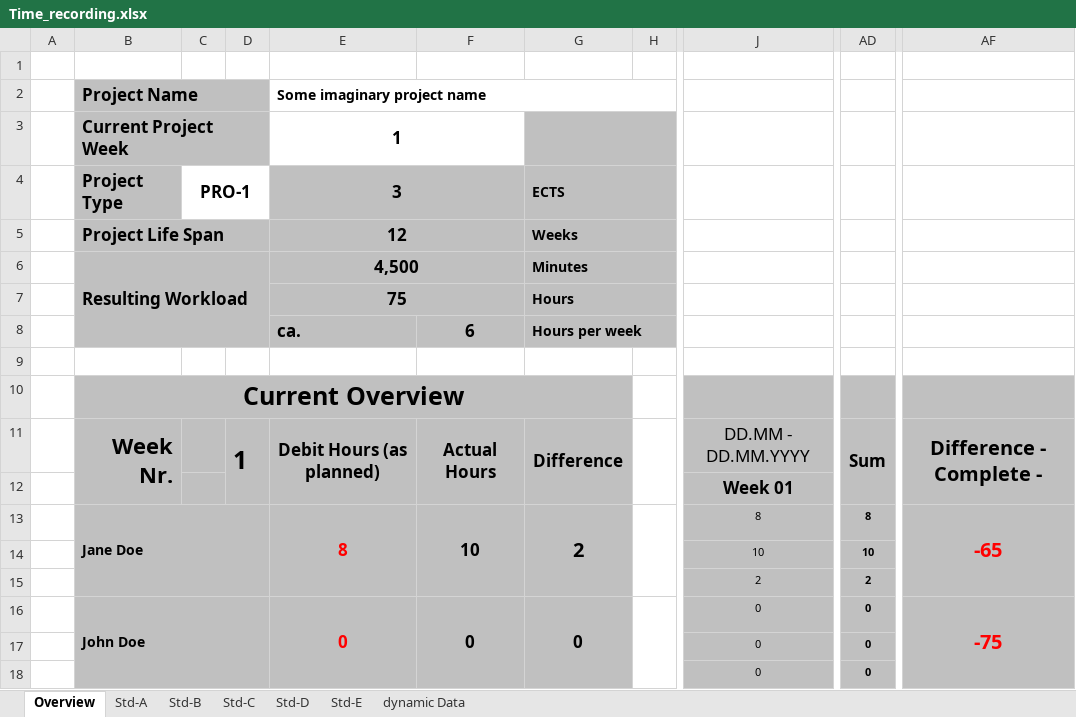
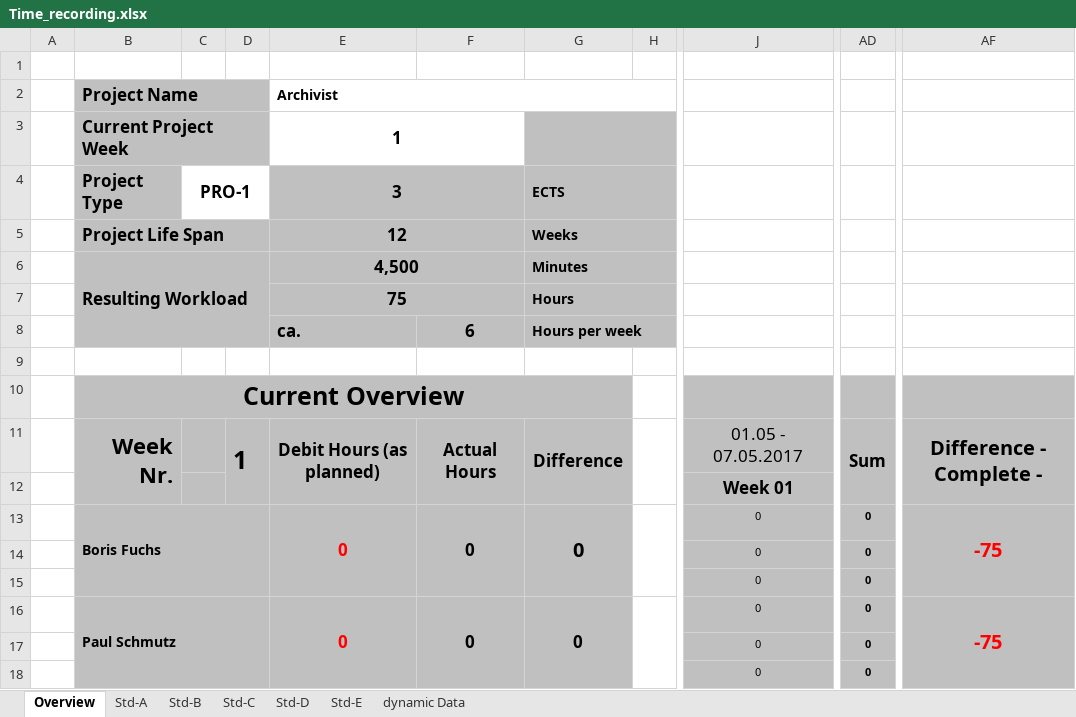
Before and after one commit to paulisch/archivist, an Excel workbook: Documentation/ProjectDocumentation/Time_recording.xlsx, sheet Overview, drawn as a sheet; only a part is shown, gaps mark what is left out; values as stored, in another font and other column widths than the file's, no borders; conditional formats not drawn; the diff names each change by its address in the sheet, - before the commit and + after, or states it on an @@ line.

```diff
--- a/Documentation/ProjectDocumentation/Time_recording.xlsx (sheet Overview)
+++ b/Documentation/ProjectDocumentation/Time_recording.xlsx (sheet Overview)
-E2: Some imaginary project name
+E2: Archivist
-J11: DD.MM - DD.MM.YYYY
+J11: 01.05 - 07.05.2017
-B13: Jane Doe
+B13: Boris Fuchs
-E13: 8
+E13: 0
-F13: 10
+F13: 0
-G13: 2
+G13: 0
-J13: 8
+J13: 0
-AD13: 8
+AD13: 0
-AF13: -65
+AF13: -75
-J14: 10
+J14: 0
-AD14: 10
+AD14: 0
-J15: 2
+J15: 0
-AD15: 2
+AD15: 0
-B16: John Doe
+B16: Paul Schmutz
```
Also changed, not shown: sheet Std-A, sheet dynamic Data, sheet Std-B, sheet Std-C, sheet Std-D, sheet Std-E.
